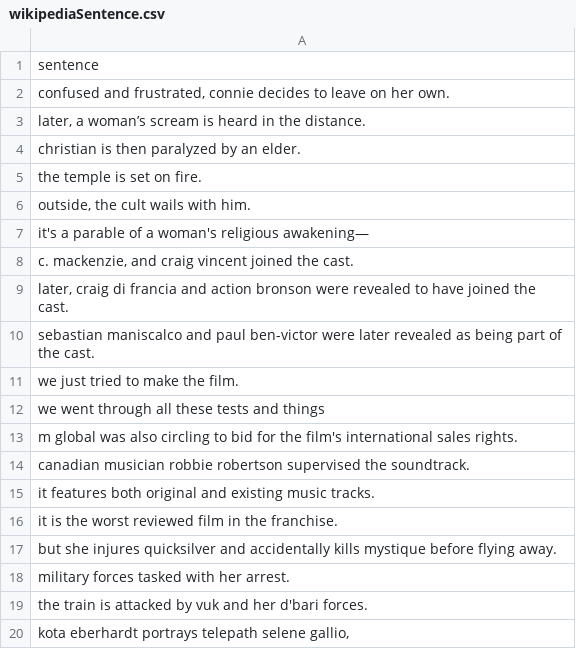
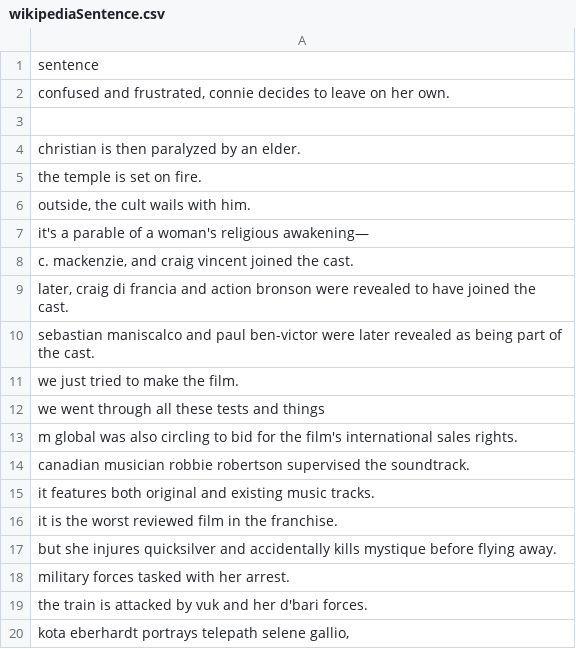
Before and after one commit to LateNight01s/ngbliving_chatbot, a CSV file: wikipediaSentence.csv, drawn as a sheet.

```diff
--- a/wikipediaSentence.csv
+++ b/wikipediaSentence.csv
@@ -2,3 +2,3 @@ sentence
 "confused and frustrated, connie decides to leave on her own."
-"later, a woman’s scream is heard in the distance."
+
 christian is then paralyzed by an elder.
```
Also changed, not shown: 3 other files.
